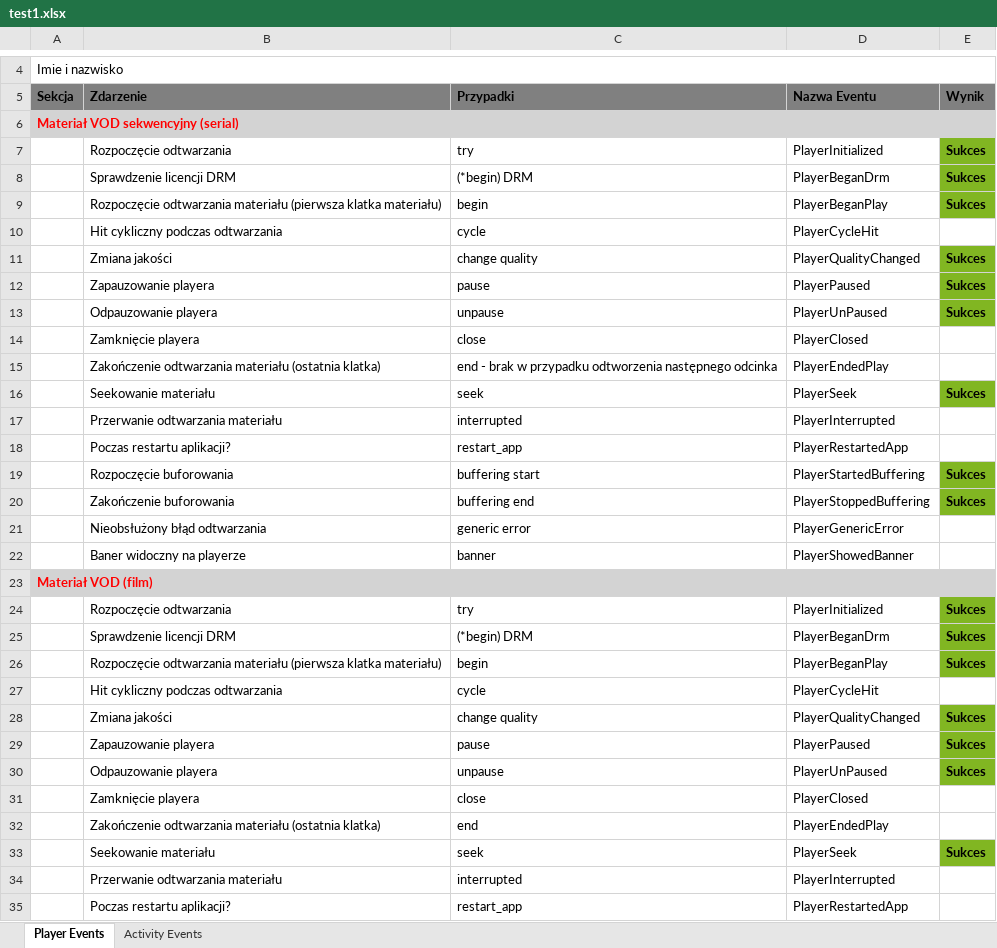
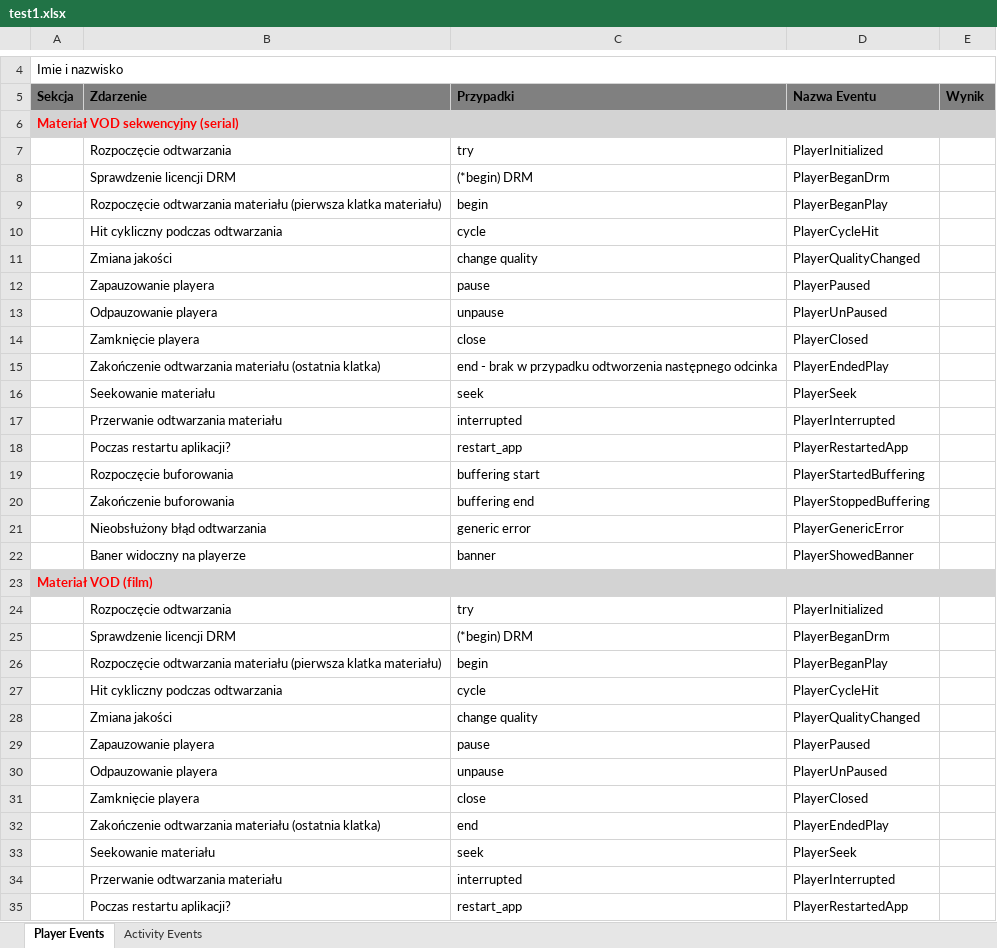
Before and after one commit to Gumkoman/PracaWebscrapper, an Excel workbook: test1.xlsx, sheet Player Events, drawn as a sheet; only a part is shown, gaps mark what is left out; values as stored, in another font and other column widths than the file's, no borders; the diff covers the shown part only; the diff names each change by its address in the sheet, - before the commit and + after, or states it on an @@ line.

```diff
--- a/test1.xlsx (sheet Player Events)
+++ b/test1.xlsx (sheet Player Events)
-E7:E9 (Wynik): Sukces
+E7:E9 (Wynik): (empty)
-E7:E9 fill: #81B622
+E7:E9 fill: none
-E11:E13 (Wynik): Sukces
+E11:E13 (Wynik): (empty)
-E11:E13 fill: #81B622
+E11:E13 fill: none
-E16 (Wynik): Sukces
+E16 (Wynik): (empty)
-E16 fill: #81B622
+E16 fill: none
-E19:E20 (Wynik): Sukces
+E19:E20 (Wynik): (empty)
-E19:E20 fill: #81B622
+E19:E20 fill: none
-E24:E26 (Wynik): Sukces
+E24:E26 (Wynik): (empty)
-E24:E26 fill: #81B622
+E24:E26 fill: none
-E28:E30 (Wynik): Sukces
+E28:E30 (Wynik): (empty)
-E28:E30 fill: #81B622
+E28:E30 fill: none
-E33 (Wynik): Sukces
+E33 (Wynik): (empty)
-E33 fill: #81B622
+E33 fill: none
```
Also changed, not shown: 11 edited cells and cell formats elsewhere in this sheet, 17 other files.
